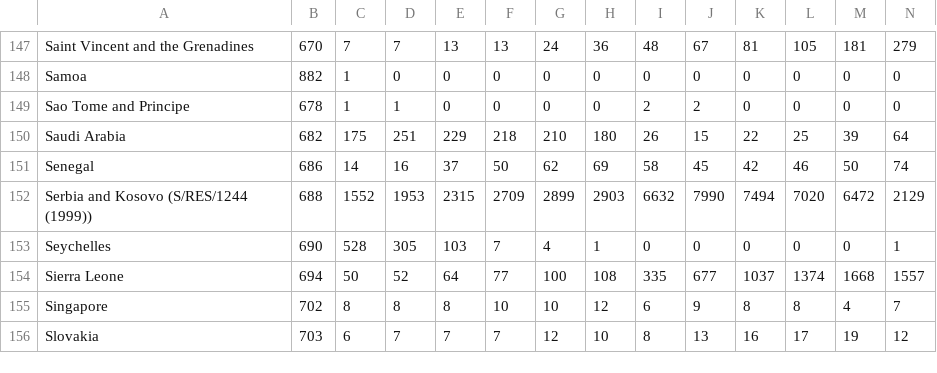
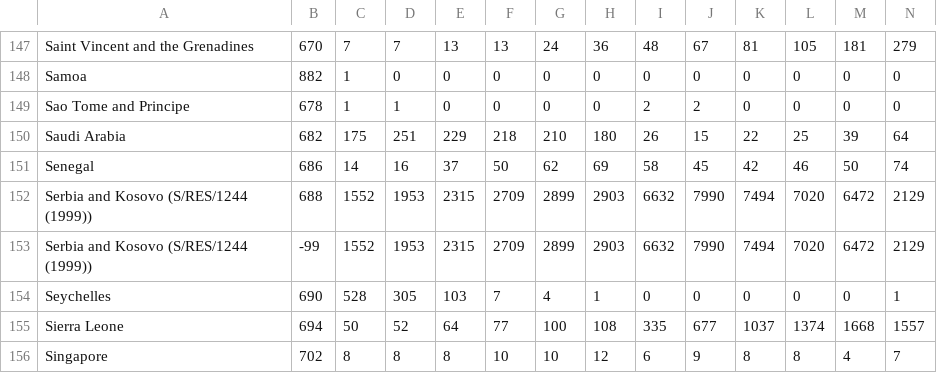
Before and after one commit to pcclarke/3pats, a CSV file: data/2015/10/23/unhcr_ids.csv, drawn as a sheet; only a part is shown, gaps mark what is left out; the shorter side is filled out with more unchanged rows; rows hold the shown columns only; the diff names each change by its address in the sheet, - before the commit and + after, or states it on an @@ line.

Commit message:
Slimmed lines, added kosovo

```diff
--- a/data/2015/10/23/unhcr_ids.csv
+++ b/data/2015/10/23/unhcr_ids.csv
+row 153: Serbia and Kosovo (S/RES/1244 (1999)) | -99 | 1552 | 1953 | 2315 | 2709 | 2899 | 2903 | 6632 | 7990 | 7494 | 7020 | 6472 | 2129
```
Also changed, not shown: 1 other file.
